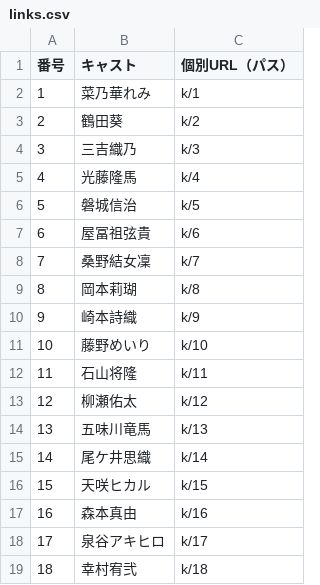
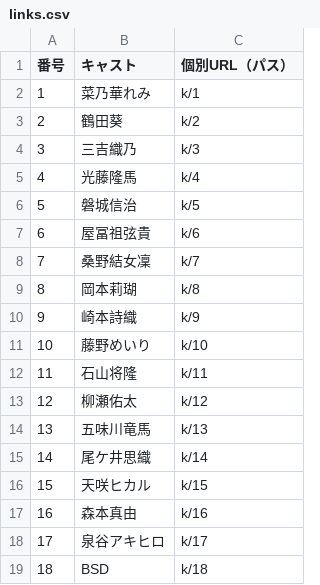
Before and after one commit to tenrouyorozuya23-source/yorozuya-tenro-apps, a CSV file: k/links.csv, drawn as a sheet.

```diff
--- a/k/links.csv
+++ b/k/links.csv
@@ -18,2 +18,2 @@
 17,泉谷アキヒロ,k/17
-18,幸村宥弐,k/18
+18,BSD,k/18
```
Also changed, not shown: 4 other files.
